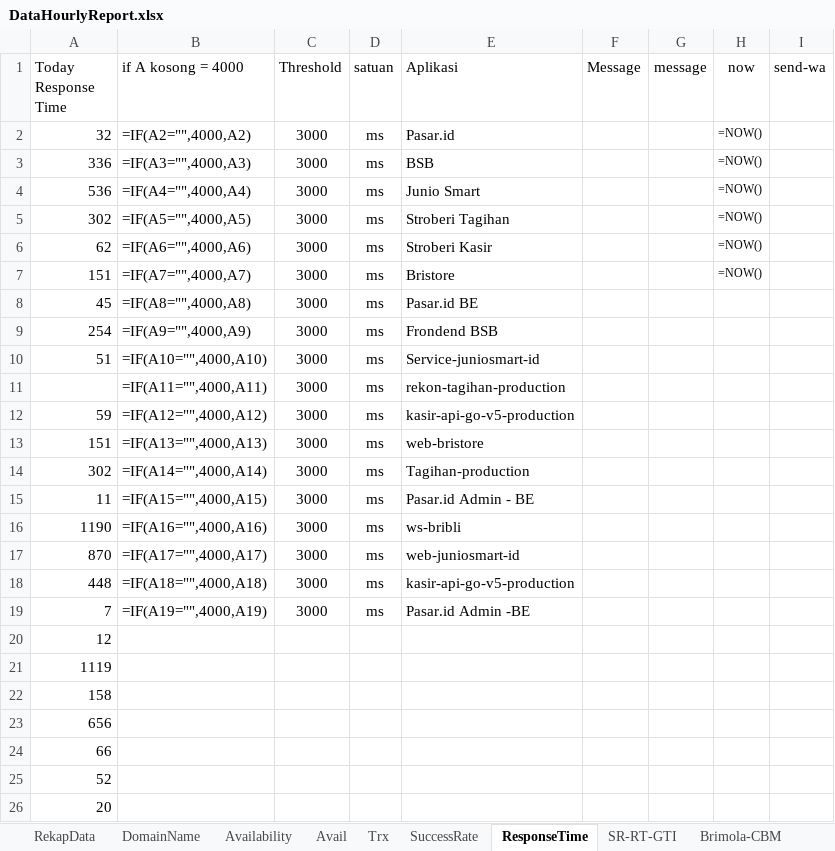
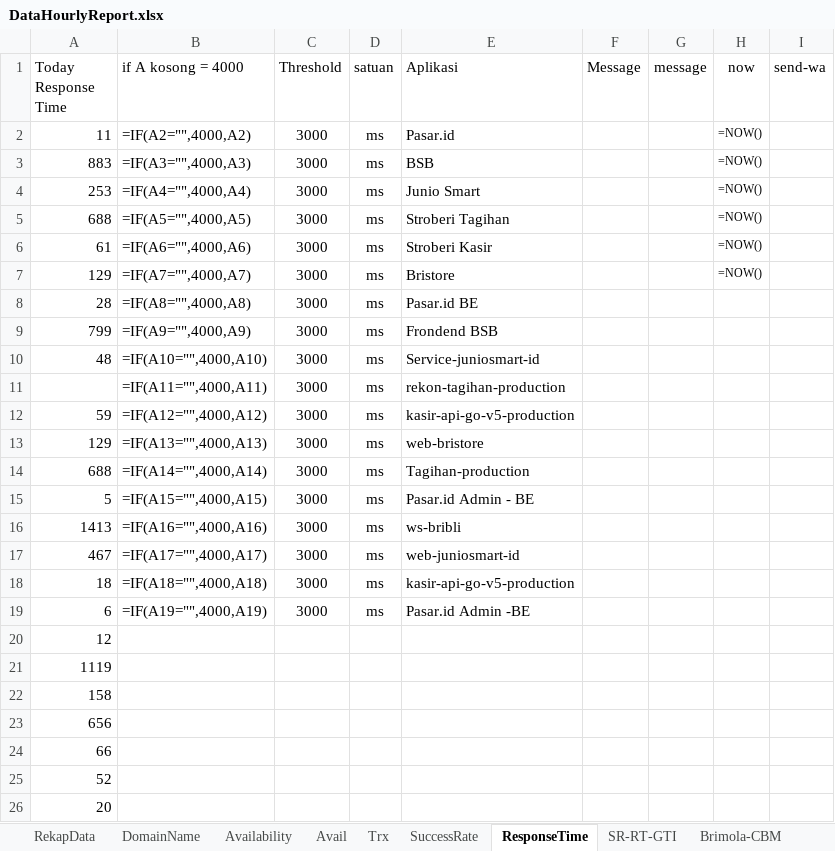
Before and after one commit to michaelgeorgisva/uipath-incident-ecoops, an Excel workbook: data/DataHourlyReport.xlsx, sheet ResponseTime, drawn as a sheet; only a part is shown; values as stored, in another font and other column widths than the file's, no borders; formulas without a stored value are shown as written; the diff names each change by its address in the sheet, - before the commit and + after, or states it on an @@ line.

```diff
--- a/data/DataHourlyReport.xlsx (sheet ResponseTime)
+++ b/data/DataHourlyReport.xlsx (sheet ResponseTime)
-A2 (Today Response Time): 32
+A2 (Today Response Time): 11
-A3 (Today Response Time): 336
+A3 (Today Response Time): 883
-A4 (Today Response Time): 536
+A4 (Today Response Time): 253
-A5 (Today Response Time): 302
+A5 (Today Response Time): 688
-A6 (Today Response Time): 62
+A6 (Today Response Time): 61
-A7 (Today Response Time): 151
+A7 (Today Response Time): 129
-A8 (Today Response Time): 45
+A8 (Today Response Time): 28
-A9 (Today Response Time): 254
+A9 (Today Response Time): 799
-A10 (Today Response Time): 51
+A10 (Today Response Time): 48
-A13 (Today Response Time): 151
+A13 (Today Response Time): 129
-A14 (Today Response Time): 302
+A14 (Today Response Time): 688
-A15 (Today Response Time): 11
+A15 (Today Response Time): 5
-A16 (Today Response Time): 1190
+A16 (Today Response Time): 1413
-A17 (Today Response Time): 870
+A17 (Today Response Time): 467
-A18 (Today Response Time): 448
+A18 (Today Response Time): 18
-A19 (Today Response Time): 7
+A19 (Today Response Time): 6
```
Also changed, not shown: sheet SuccessRate, sheet RekapData, other sheet tabs, 21 other files.
